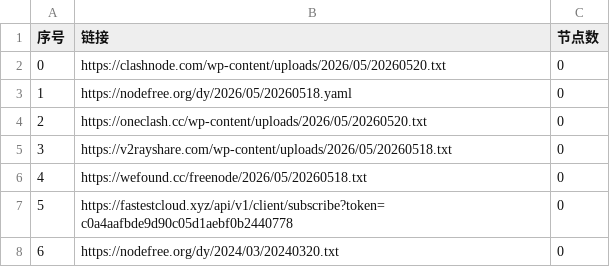
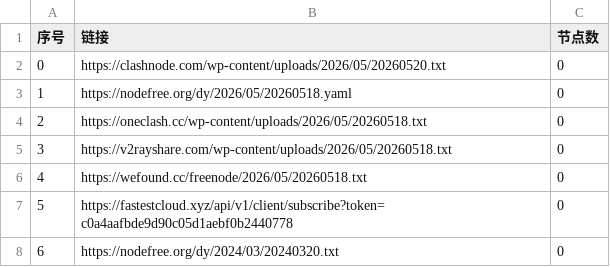
Before and after one commit to gavinhomework/AutoMergePublicNodes, a CSV file: list_result.csv, drawn as a sheet; only a part is shown.

```diff
--- a/list_result.csv
+++ b/list_result.csv
@@ -3,3 +3,3 @@
 1,https://nodefree.org/dy/2026/05/20260518.yaml,0
-2,https://oneclash.cc/wp-content/uploads/2026/05/20260520.txt,0
+2,https://oneclash.cc/wp-content/uploads/2026/05/20260518.txt,0
 3,https://v2rayshare.com/wp-content/uploads/2026/05/20260518.txt,0
```
Also changed, not shown: 2 other files.
